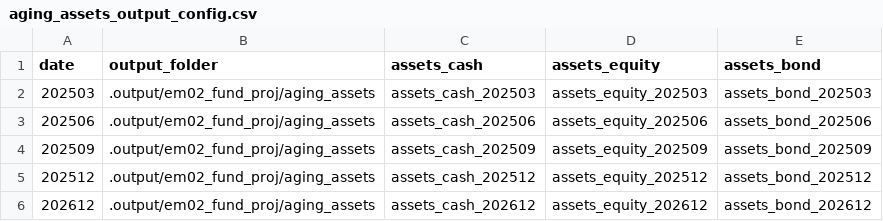
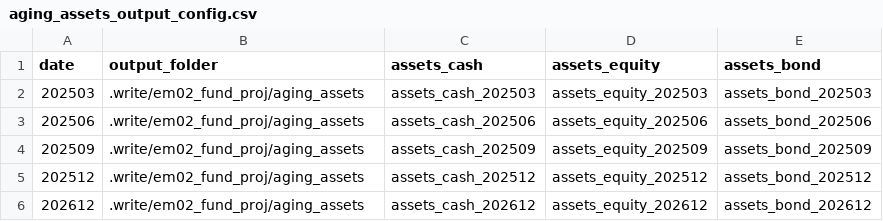
Before and after one commit to shanyashi2025/vates, a CSV file: examples/inputs/em02_fund_proj/aging_assets_output_config.csv, drawn as a sheet.

Commit message:
add examples\simple_use_cases\efficient_frontier

```diff
--- a/examples/inputs/em02_fund_proj/aging_assets_output_config.csv
+++ b/examples/inputs/em02_fund_proj/aging_assets_output_config.csv
@@ -1,6 +1,6 @@
 date,output_folder,assets_cash,assets_equity,assets_bond
-202503,.output/em02_fund_proj/aging_assets,assets_cash_202503,assets_equity_202503,assets_bond_202503
-202506,.output/em02_fund_proj/aging_assets,assets_cash_202506,assets_equity_202506,assets_bond_202506
-202509,.output/em02_fund_proj/aging_assets,assets_cash_202509,assets_equity_202509,assets_bond_202509
-202512,.output/em02_fund_proj/aging_assets,assets_cash_202512,assets_equity_202512,assets_bond_202512
-202612,.output/em02_fund_proj/aging_assets,assets_cash_202612,assets_equity_202612,assets_bond_202612
+202503,.write/em02_fund_proj/aging_assets,assets_cash_202503,assets_equity_202503,assets_bond_202503
+202506,.write/em02_fund_proj/aging_assets,assets_cash_202506,assets_equity_202506,assets_bond_202506
+202509,.write/em02_fund_proj/aging_assets,assets_cash_202509,assets_equity_202509,assets_bond_202509
+202512,.write/em02_fund_proj/aging_assets,assets_cash_202512,assets_equity_202512,assets_bond_202512
+202612,.write/em02_fund_proj/aging_assets,assets_cash_202612,assets_equity_202612,assets_bond_202612
```
Also changed, not shown: 5 other files.
